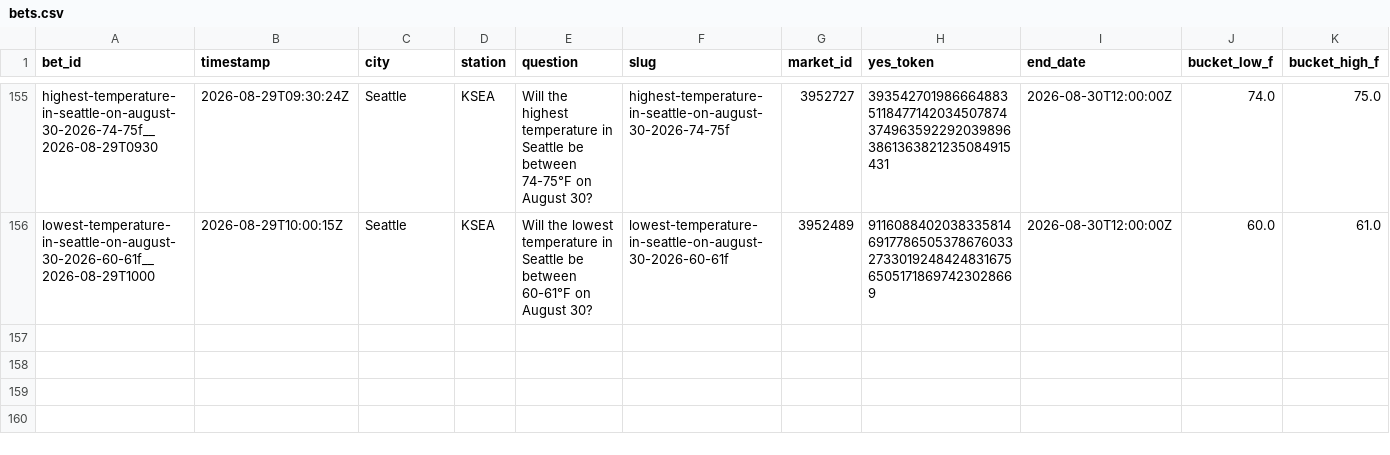
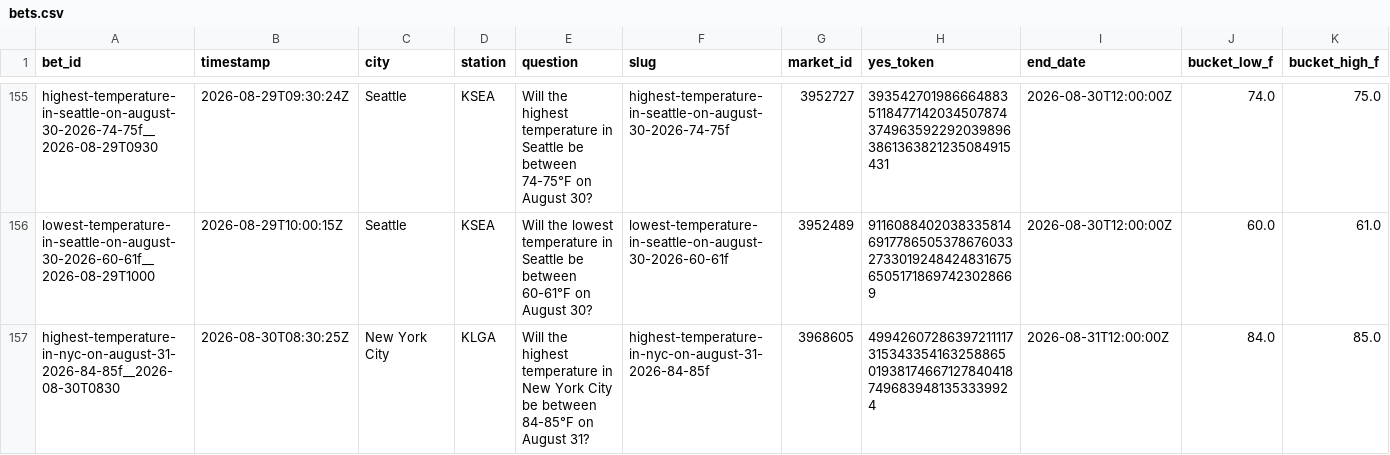
Before and after one commit to user-kv/polymarket-desk, a CSV file: papertrader/data/bets.csv, drawn as a sheet; only a part is shown, gaps mark what is left out; rows hold the shown columns only; the diff names each change by its address in the sheet, - before the commit and + after, or states it on an @@ line.

```diff
--- a/papertrader/data/bets.csv
+++ b/papertrader/data/bets.csv
+row 157: highest-temperature-in-nyc-on-august-31-2026-84-85f__2026-08-30T0830 | 2026-08-30T08:30:25Z | New York City | KLGA | Will the highest temperature in New York City be between 84-85°F on August 31? | highest-temperature-in-nyc-on-august-31-2026-84-85f | 3968605 | 49942607286397211117315343354163258865019381746671278404187496839481353339924 | 2026-08-31T12:00:00Z | 84.0 | 85.0
```
Also changed, not shown: 3 other files.
